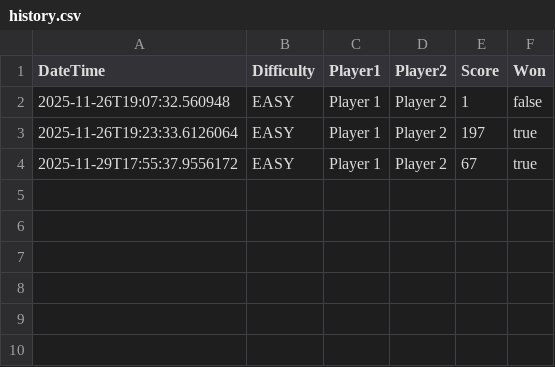
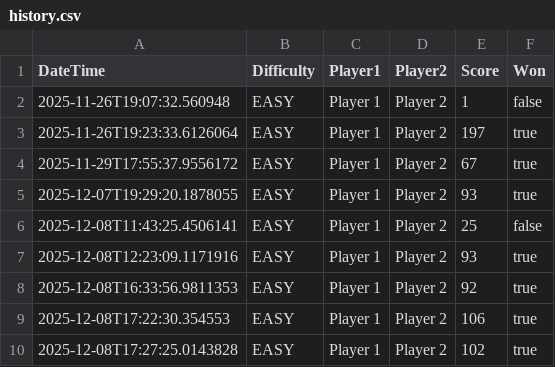
Before and after one commit to AshrafHelf/Mine_Sweeper_Project_Chimp, a CSV file: MineTry/bin/history.csv, drawn as a sheet.

```diff
--- a/MineTry/bin/history.csv
+++ b/MineTry/bin/history.csv
@@ -4 +4,7 @@ DateTime,Difficulty,Player1,Player2,Score,Won
 2025-11-29T17:55:37.9556172,EASY,Player 1,Player 2,67,true
+2025-12-07T19:29:20.1878055,EASY,Player 1,Player 2,93,true
+2025-12-08T11:43:25.4506141,EASY,Player 1,Player 2,25,false
+2025-12-08T12:23:09.1171916,EASY,Player 1,Player 2,93,true
+2025-12-08T16:33:56.9811353,EASY,Player 1,Player 2,92,true
+2025-12-08T17:22:30.354553,EASY,Player 1,Player 2,106,true
+2025-12-08T17:27:25.0143828,EASY,Player 1,Player 2,102,true
```
Also changed, not shown: MineTry/bin/Questions.csv, MineTry/data/Questions.csv, 21 other files.
